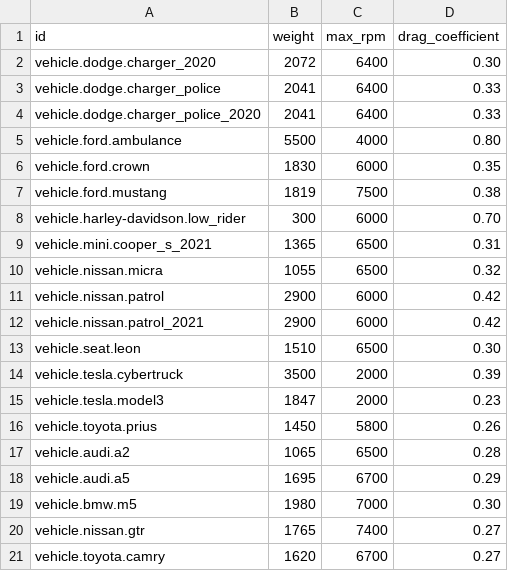
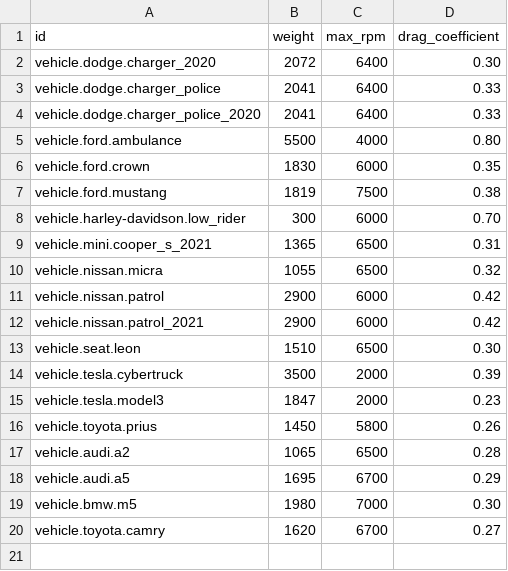
Before and after one commit to TheMasihZn/carla, a CSV file: models.csv, drawn as a sheet.

```diff
--- a/models.csv
+++ b/models.csv
@@ -19,3 +19,2 @@ vehicle.audi.a5,1695,6700,0.29
 vehicle.bmw.m5,1980,7000,0.30
-vehicle.nissan.gtr,1765,7400,0.27
 vehicle.toyota.camry,1620,6700,0.27
```
Also changed, not shown: 8 other files.
